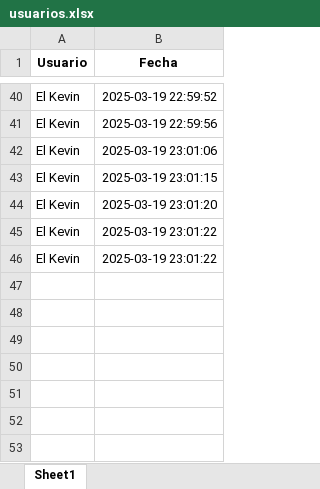
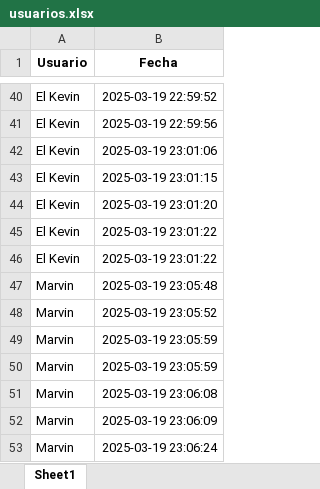
Before and after one commit to Mar-Vin1926/ActividadGrupal-Calculadora, an Excel workbook: usuarios.xlsx, sheet Sheet1, drawn as a sheet; only a part is shown, gaps mark what is left out; values as stored, in another font and other column widths than the file's, no borders; the diff names each change by its address in the sheet, - before the commit and + after, or states it on an @@ line.

```diff
--- a/usuarios.xlsx (sheet Sheet1)
+++ b/usuarios.xlsx (sheet Sheet1)
+row 47: Marvin | 2025-03-19 23:05:48
+row 48: Marvin | 2025-03-19 23:05:52
+row 49: Marvin | 2025-03-19 23:05:59
+row 50: Marvin | 2025-03-19 23:05:59
+row 51: Marvin | 2025-03-19 23:06:08
+row 52: Marvin | 2025-03-19 23:06:09
+row 53: Marvin | 2025-03-19 23:06:24
```
Also changed, not shown: operaciones.xlsx, 1 other file.
